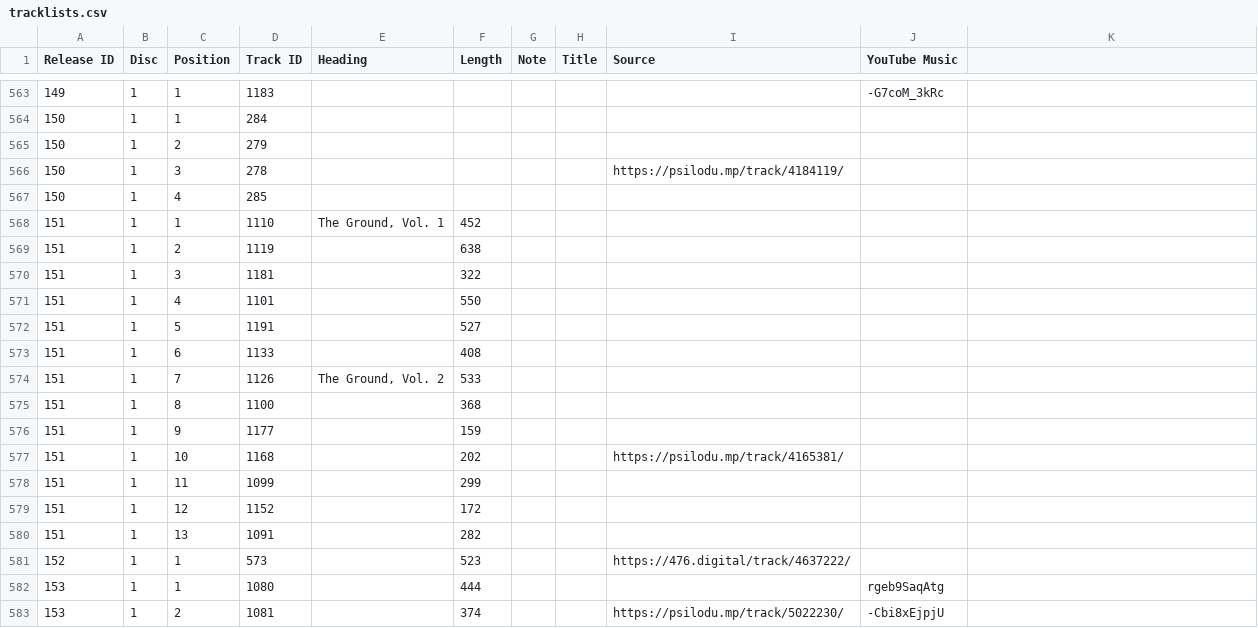
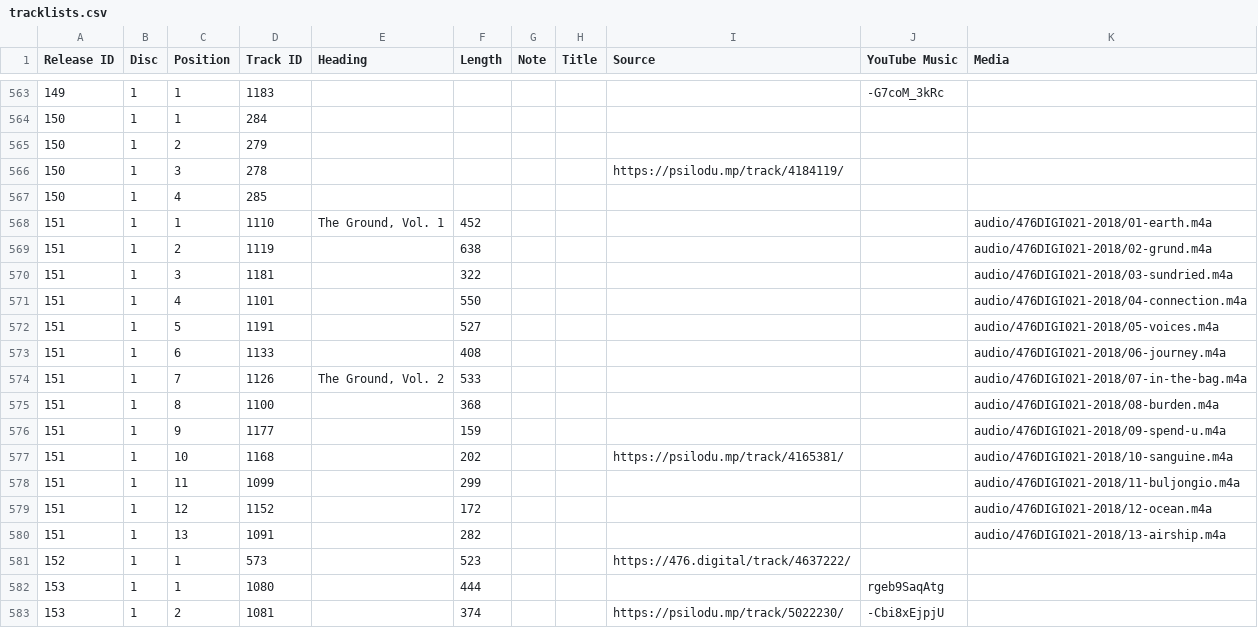
Before and after one commit to psilodump/website-data, a CSV file: tracklists.csv, drawn as a sheet; only a part is shown, gaps mark what is left out; the diff covers the shown part only.

```diff
--- a/tracklists.csv
+++ b/tracklists.csv
@@ -1 +1 @@
-"Release ID",Disc,Position,"Track ID",Heading,Length,Note,Title,Source,"YouTube Music"
+"Release ID",Disc,Position,"Track ID",Heading,Length,Note,Title,Source,"YouTube Music",Media
@@ -568,13 +568,13 @@
-151,1,1,1110,"The Ground, Vol. 1",452,,,,
-151,1,2,1119,,638,,,,
-151,1,3,1181,,322,,,,
-151,1,4,1101,,550,,,,
-151,1,5,1191,,527,,,,
-151,1,6,1133,,408,,,,
-151,1,7,1126,"The Ground, Vol. 2",533,,,,
-151,1,8,1100,,368,,,,
-151,1,9,1177,,159,,,,
-151,1,10,1168,,202,,,https://psilodu.mp/track/4165381/,
-151,1,11,1099,,299,,,,
-151,1,12,1152,,172,,,,
-151,1,13,1091,,282,,,,
+151,1,1,1110,"The Ground, Vol. 1",452,,,,,audio/476DIGI021-2018/01-earth.m4a
+151,1,2,1119,,638,,,,,audio/476DIGI021-2018/02-grund.m4a
+151,1,3,1181,,322,,,,,audio/476DIGI021-2018/03-sundried.m4a
+151,1,4,1101,,550,,,,,audio/476DIGI021-2018/04-connection.m4a
+151,1,5,1191,,527,,,,,audio/476DIGI021-2018/05-voices.m4a
+151,1,6,1133,,408,,,,,audio/476DIGI021-2018/06-journey.m4a
+151,1,7,1126,"The Ground, Vol. 2",533,,,,,audio/476DIGI021-2018/07-in-the-bag.m4a
+151,1,8,1100,,368,,,,,audio/476DIGI021-2018/08-burden.m4a
+151,1,9,1177,,159,,,,,audio/476DIGI021-2018/09-spend-u.m4a
+151,1,10,1168,,202,,,https://psilodu.mp/track/4165381/,,audio/476DIGI021-2018/10-sanguine.m4a
+151,1,11,1099,,299,,,,,audio/476DIGI021-2018/11-buljongio.m4a
+151,1,12,1152,,172,,,,,audio/476DIGI021-2018/12-ocean.m4a
+151,1,13,1091,,282,,,,,audio/476DIGI021-2018/13-airship.m4a
```
Also changed, not shown: 22 edited cells elsewhere in this file.
